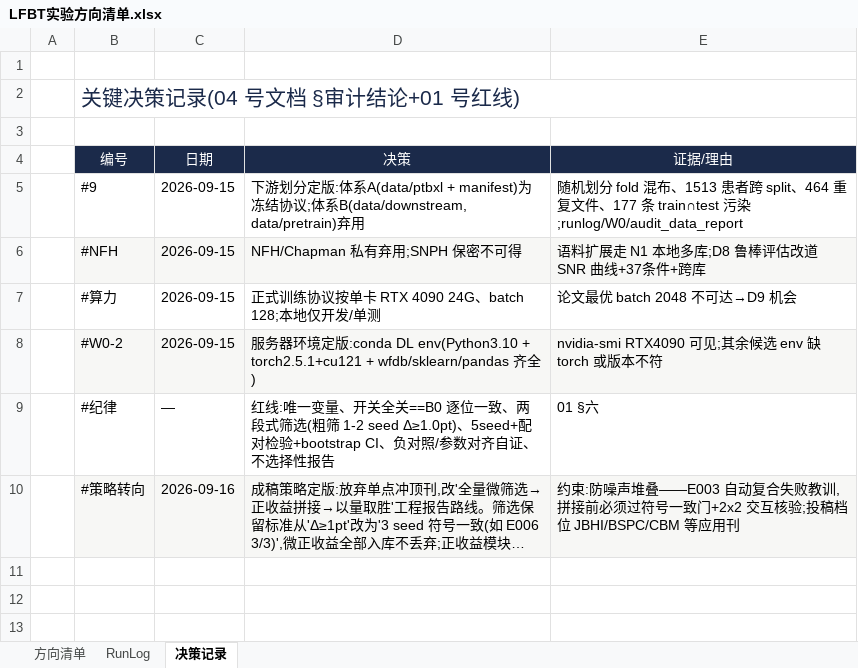
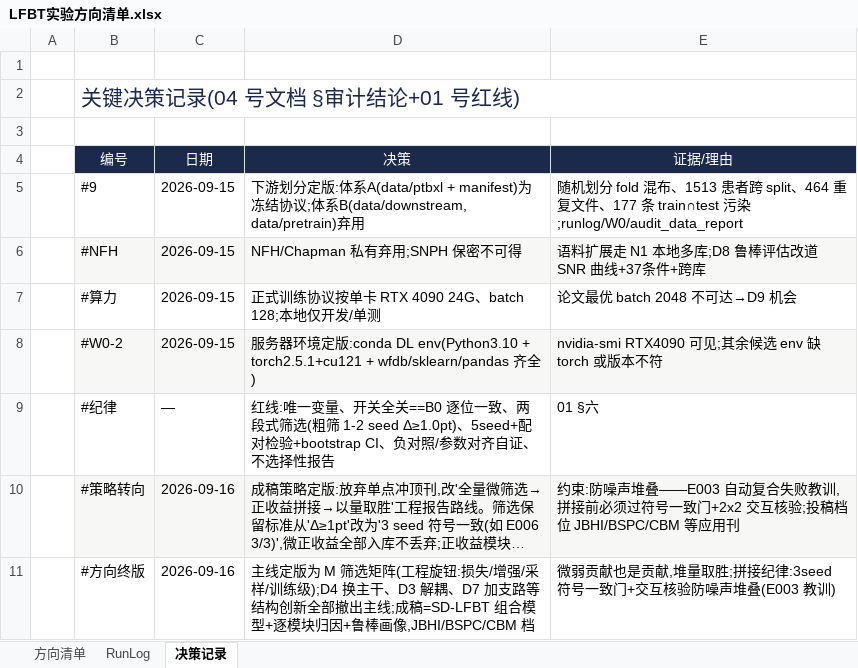
Before and after one commit to geziang/ECG, an Excel workbook: LFBT实验方向清单.xlsx, sheet 决策记录, drawn as a sheet; long unchanged cells end in …; values as stored, in another font and other column widths than the file's, no borders; the diff names each change by its address in the sheet, - before the commit and + after, or states it on an @@ line.

Commit message:
方向终版: 主线=M筛选矩阵(工程旋钮),D4/D3/D7 撤出主线;成稿=组合模型+逐模块归因工程报告

```diff
--- a/LFBT实验方向清单.xlsx (sheet 决策记录)
+++ b/LFBT实验方向清单.xlsx (sheet 决策记录)
+row 11:  | #方向终版 | 2026-09-16 | 主线定版为 M 筛选矩阵(工程旋钮:损失/增强/采样/训练级);D4 换主干、D3 解耦、D7 加支路等结构创新全部撤出主线;成稿=SD-LFBT 组合模型+逐模块归因+鲁棒画像,JBHI/BSPC/CBM 档 | 微弱贡献也是贡献,堆量取胜;拼接纪律:3seed 符号一致门+交互核验防噪声堆叠(E003 教训)
```
